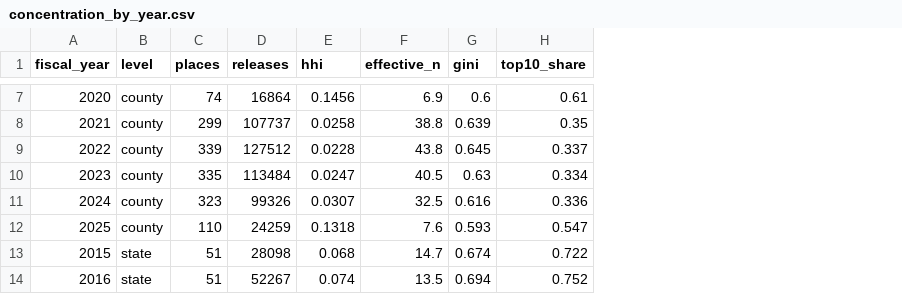
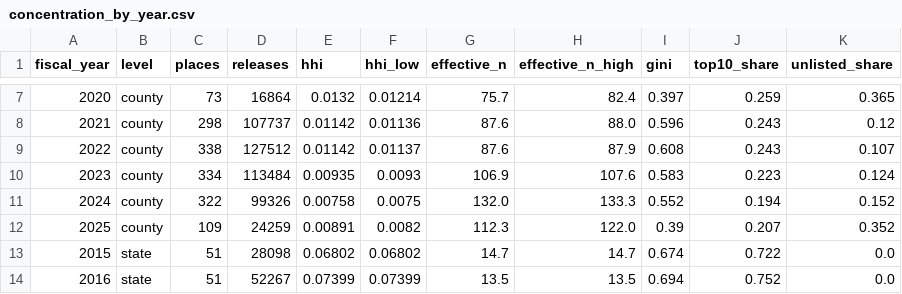
Before and after one commit to patrickdoyle314/UC-Public, a CSV file: results/concentration_by_year.csv, drawn as a sheet; only a part is shown, gaps mark what is left out; addresses are those after the commit; the diff covers the shown part only; the diff names each change by its address in the sheet, - before the commit and + after, or states it on an @@ line.

```diff
--- a/results/concentration_by_year.csv
+++ b/results/concentration_by_year.csv
+column F (hhi_low), rows 7-14: 0.01214 | 0.01136 | 0.01137 | 0.0093 | 0.0075 | 0.0082 | 0.06802 | 0.07399
+column H (effective_n_high), rows 7-14: 82.4 | 88.0 | 87.9 | 107.6 | 133.3 | 122.0 | 14.7 | 13.5
+column K (unlisted_share), rows 7-14: 0.365 | 0.12 | 0.107 | 0.124 | 0.152 | 0.352 | 0.0 | 0.0
-C7 (places): 74
+C7 (places): 73
-E7 (hhi): 0.1456
+E7 (hhi): 0.0132
-G7 (effective_n): 6.9
+G7 (effective_n): 75.7
-I7 (gini): 0.6
+I7 (gini): 0.397
-J7 (top10_share): 0.61
+J7 (top10_share): 0.259
-C8 (places): 299
+C8 (places): 298
-E8 (hhi): 0.0258
+E8 (hhi): 0.01142
-G8 (effective_n): 38.8
+G8 (effective_n): 87.6
-I8 (gini): 0.639
+I8 (gini): 0.596
-J8 (top10_share): 0.35
+J8 (top10_share): 0.243
-C9 (places): 339
+C9 (places): 338
-E9 (hhi): 0.0228
+E9 (hhi): 0.01142
-G9 (effective_n): 43.8
+G9 (effective_n): 87.6
-I9 (gini): 0.645
+I9 (gini): 0.608
-J9 (top10_share): 0.337
+J9 (top10_share): 0.243
-C10 (places): 335
+C10 (places): 334
-E10 (hhi): 0.0247
+E10 (hhi): 0.00935
-G10 (effective_n): 40.5
+G10 (effective_n): 106.9
-I10 (gini): 0.63
+I10 (gini): 0.583
-J10 (top10_share): 0.334
+J10 (top10_share): 0.223
-C11 (places): 323
+C11 (places): 322
-E11 (hhi): 0.0307
+E11 (hhi): 0.00758
-G11 (effective_n): 32.5
+G11 (effective_n): 132.0
-I11 (gini): 0.616
+I11 (gini): 0.552
-J11 (top10_share): 0.336
+J11 (top10_share): 0.194
-C12 (places): 110
+C12 (places): 109
-E12 (hhi): 0.1318
+E12 (hhi): 0.00891
-G12 (effective_n): 7.6
+G12 (effective_n): 112.3
-I12 (gini): 0.593
+I12 (gini): 0.39
-J12 (top10_share): 0.547
+J12 (top10_share): 0.207
-E13 (hhi): 0.068
+E13 (hhi): 0.06802
-E14 (hhi): 0.074
+E14 (hhi): 0.07399
```
Also changed, not shown: 34 edited cells elsewhere in this file, 10 other files.
